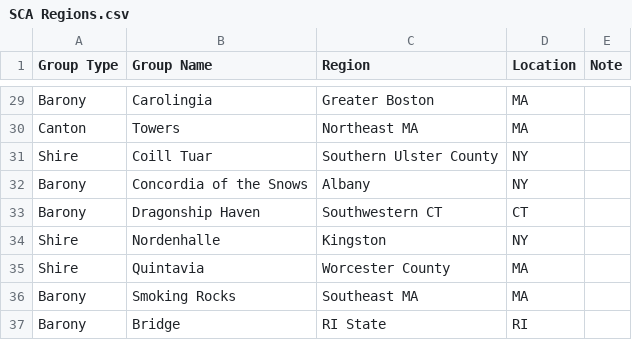
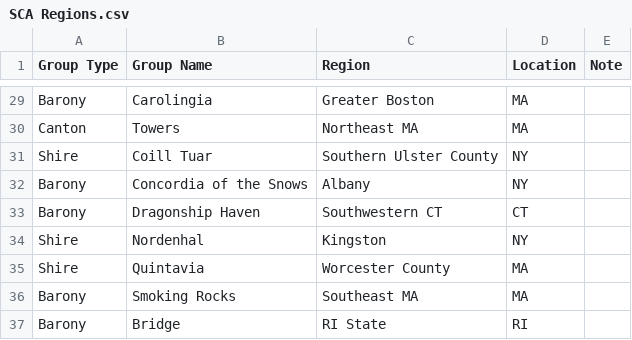
Before and after one commit to peterpsc/DirectoryChangeNotifier, a CSV file: Resources/SCA Regions.csv, drawn as a sheet; only a part is shown, gaps mark what is left out.

Commit message:
improve lookup_group_name_type

```diff
--- a/Resources/SCA Regions.csv
+++ b/Resources/SCA Regions.csv
@@ -33,3 +33,3 @@ Barony , Concordia of the Snows, Albany, NY
 Barony , Dragonship Haven, Southwestern CT, CT
-Shire , Nordenhalle, Kingston, NY
+Shire , Nordenhal, Kingston, NY
 Shire , Quintavia, Worcester County, MA
```
Also changed, not shown: 2 other files.
